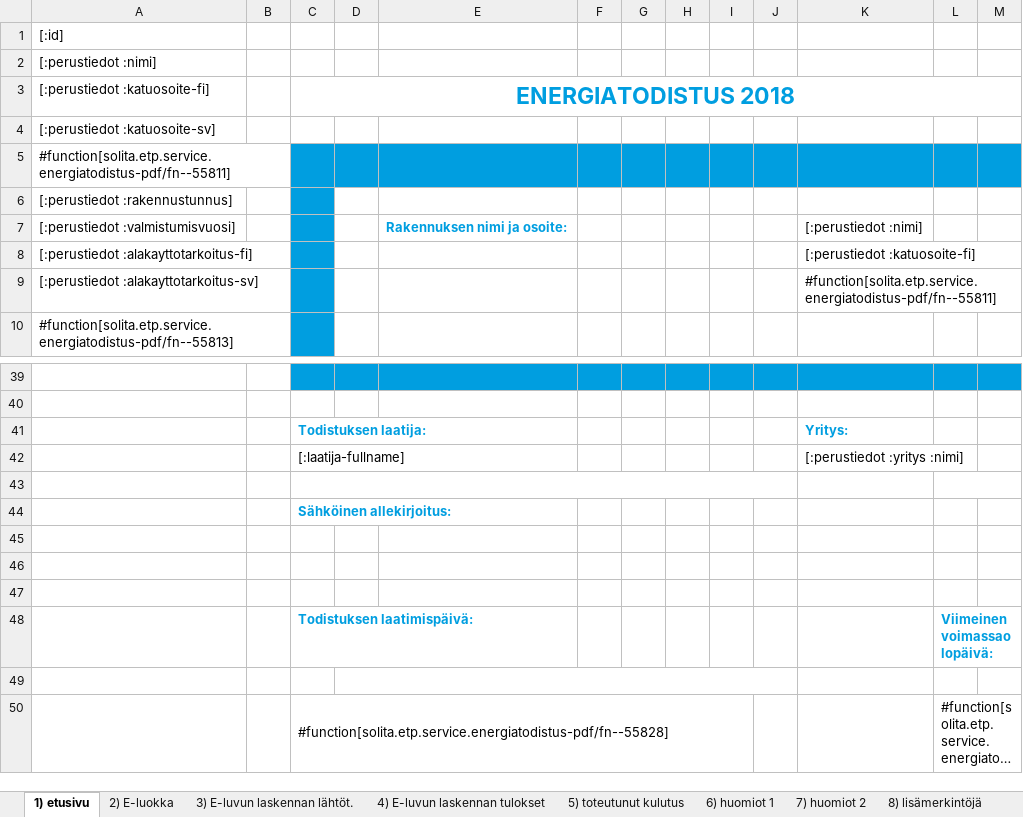
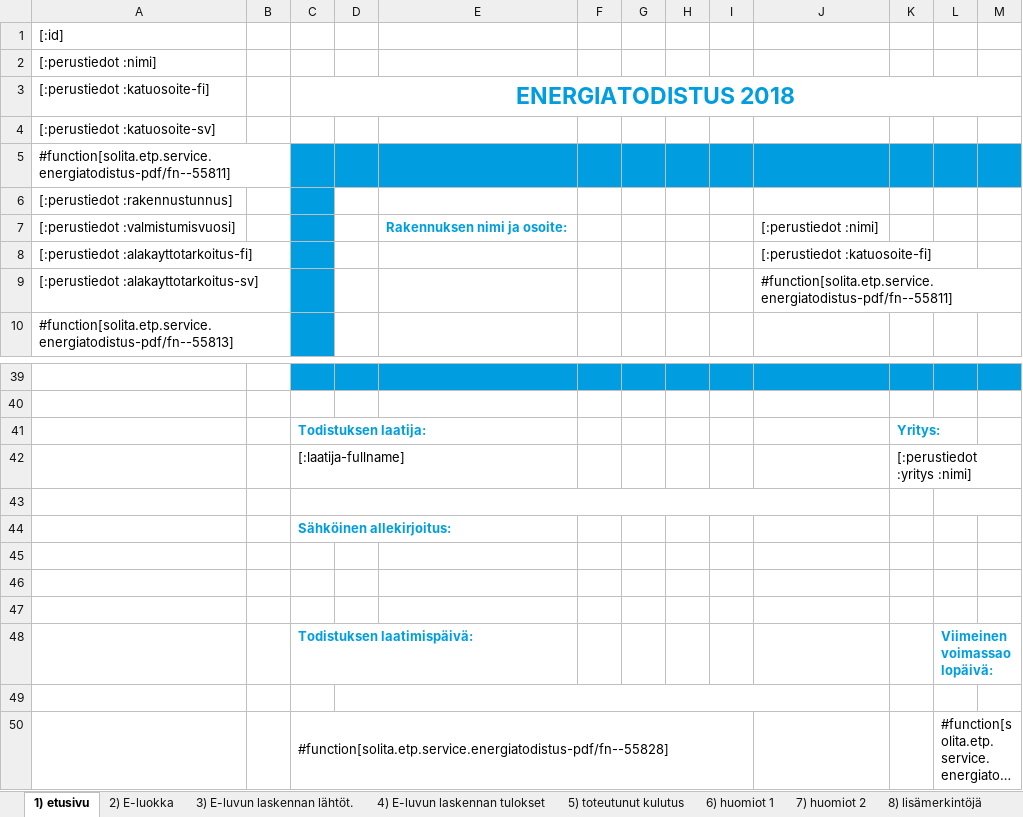
Before and after one commit to solita/etp-core, an Excel workbook: etp-backend/src/main/resources/energiatodistus-2018-fi.xlsx, sheet 1) etusivu, drawn as a sheet; only a part is shown, gaps mark what is left out; long unchanged cells end in …; values as stored, in another font and other column widths than the file's, no borders; charts and pictures and conditional formats not drawn; removed rows and columns are numbered as before the commit, all else as after; the diff names each change by its address in the sheet, - before the commit and + after, or states it on an @@ line.

```diff
--- a/etp-backend/src/main/resources/energiatodistus-2018-fi.xlsx (sheet 1) etusivu)
+++ b/etp-backend/src/main/resources/energiatodistus-2018-fi.xlsx (sheet 1) etusivu)
-column J, empty
+column K, rows 41-42: Yritys: | [:perustiedot :yritys :nimi]
-J41: Yritys:
+J41: (empty)
-J42: [:perustiedot :yritys :nimi]
+J42: (empty)
-C43:J43 merged
+C43:J43 merged
-D49:J49 merged
+D49:J49 merged
```
Also changed, not shown: sheet 3) E-luvun laskennan lähtöt., charts or pictures, etp-backend/src/main/resources/energiatodistus-2018-sv.xlsx.
